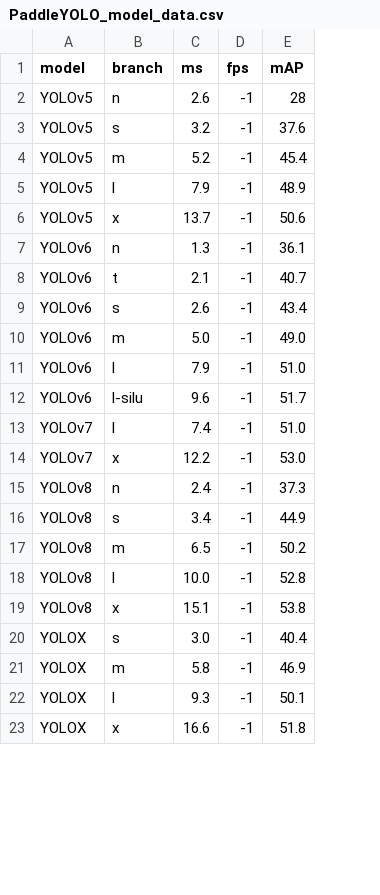
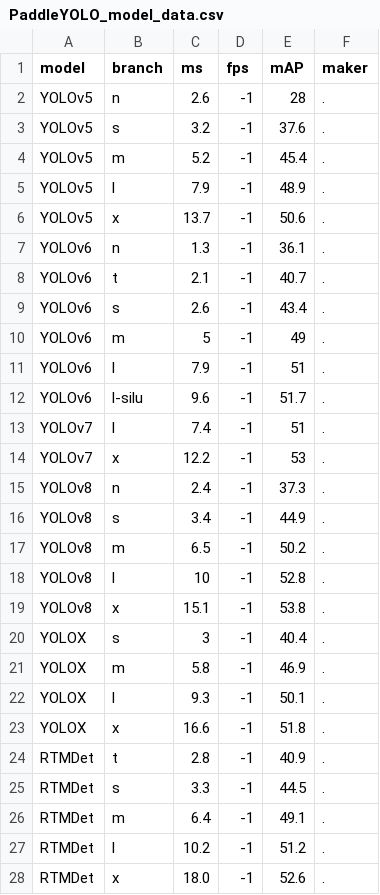
Before and after one commit to isLinXu/model-metrics-plot, a CSV file: data/PaddleYOLO_model_data.csv, drawn as a sheet; only a part is shown; the diff covers the shown part only; the diff names each change by its address in the sheet, - before the commit and + after, or states it on an @@ line.

Commit message:
add PaddleYOLO_model_data.csv

```diff
--- a/data/PaddleYOLO_model_data.csv
+++ b/data/PaddleYOLO_model_data.csv
+column F (maker), rows 2-23: all .
-C10 (ms): 5.0
+C10 (ms): 5
-E10 (mAP): 49.0
+E10 (mAP): 49
-E11 (mAP): 51.0
+E11 (mAP): 51
-E13 (mAP): 51.0
+E13 (mAP): 51
-E14 (mAP): 53.0
+E14 (mAP): 53
-C18 (ms): 10.0
+C18 (ms): 10
-C20 (ms): 3.0
+C20 (ms): 3
+row 24: RTMDet | t | 2.8 | -1 | 40.9 | .
+row 25: RTMDet | s | 3.3 | -1 | 44.5 | .
+row 26: RTMDet | m | 6.4 | -1 | 49.1 | .
+row 27: RTMDet | l | 10.2 | -1 | 51.2 | .
+row 28: RTMDet | x | 18.0 | -1 | 52.6 | .
```
Also changed, not shown: 8 edited cells elsewhere in this file.
